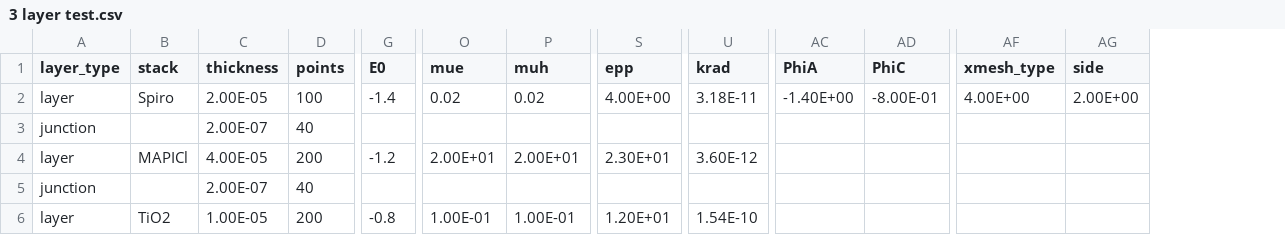
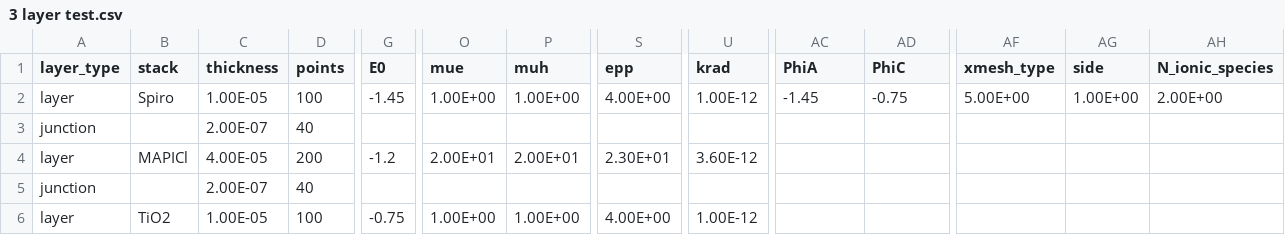
Before and after one commit to lbyaliufei/Driftfusion, a CSV file: input_files/3 layer test.csv, drawn as a sheet; only a part is shown, gaps mark what is left out; the diff names each change by its address in the sheet, - before the commit and + after, or states it on an @@ line.

Commit message:
par

```diff
--- a/input_files/3 layer test.csv
+++ b/input_files/3 layer test.csv
+column AH (N_ionic_species), row 2: 2.00E+00
-C2 (thickness): 2.00E-05
+C2 (thickness): 1.00E-05
-G2 (E0): -1.4
+G2 (E0): -1.45
-O2 (mue): 0.02
+O2 (mue): 1.00E+00
-P2 (muh): 0.02
+P2 (muh): 1.00E+00
-U2 (krad): 3.18E-11
+U2 (krad): 1.00E-12
-AC2 (PhiA): -1.40E+00
+AC2 (PhiA): -1.45
-AD2 (PhiC): -8.00E-01
+AD2 (PhiC): -0.75
-AF2 (xmesh_type): 4.00E+00
+AF2 (xmesh_type): 5.00E+00
-AG2 (side): 2.00E+00
+AG2 (side): 1.00E+00
-D6 (points): 200
+D6 (points): 100
-G6 (E0): -0.8
+G6 (E0): -0.75
-O6 (mue): 1.00E-01
+O6 (mue): 1.00E+00
-P6 (muh): 1.00E-01
+P6 (muh): 1.00E+00
-S6 (epp): 1.20E+01
+S6 (epp): 4.00E+00
-U6 (krad): 1.54E-10
+U6 (krad): 1.00E-12
```
